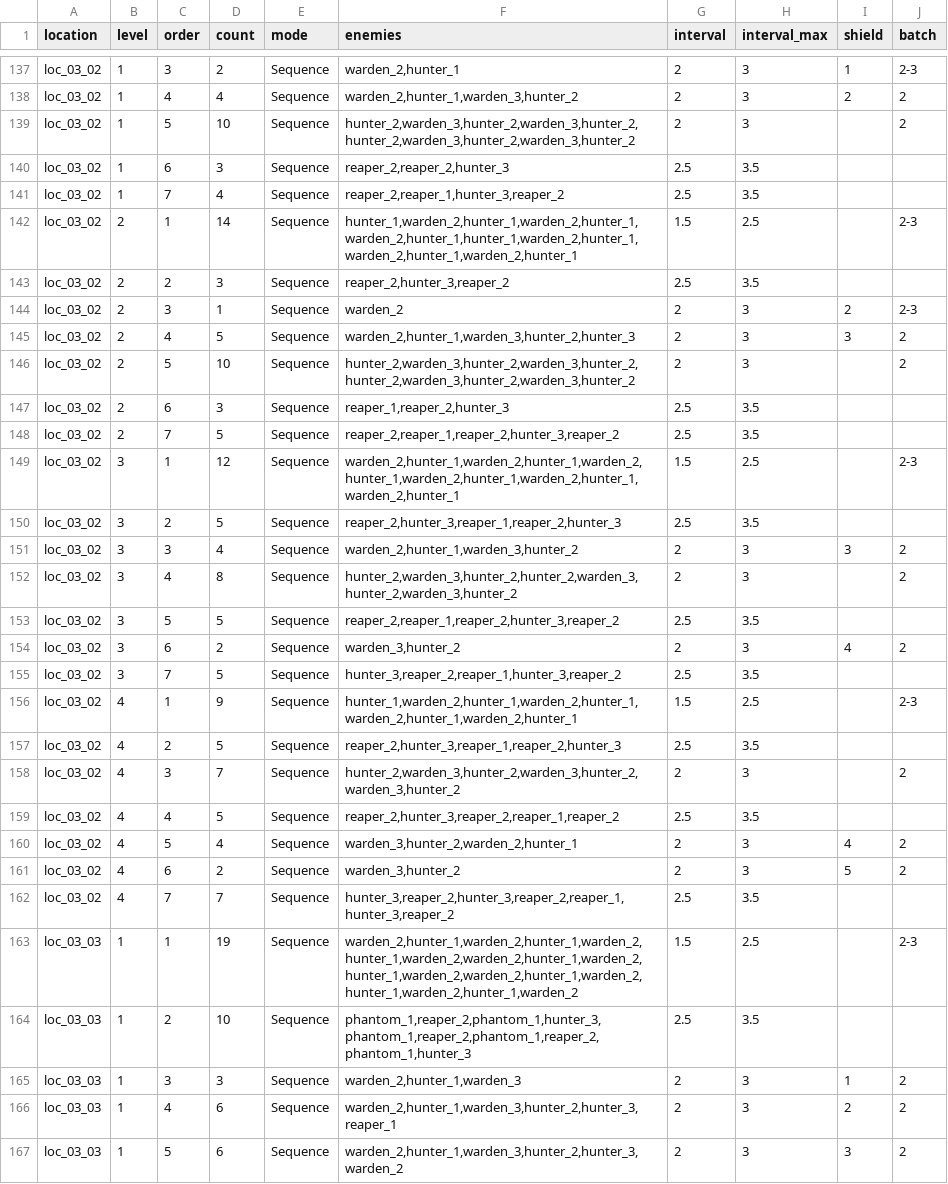
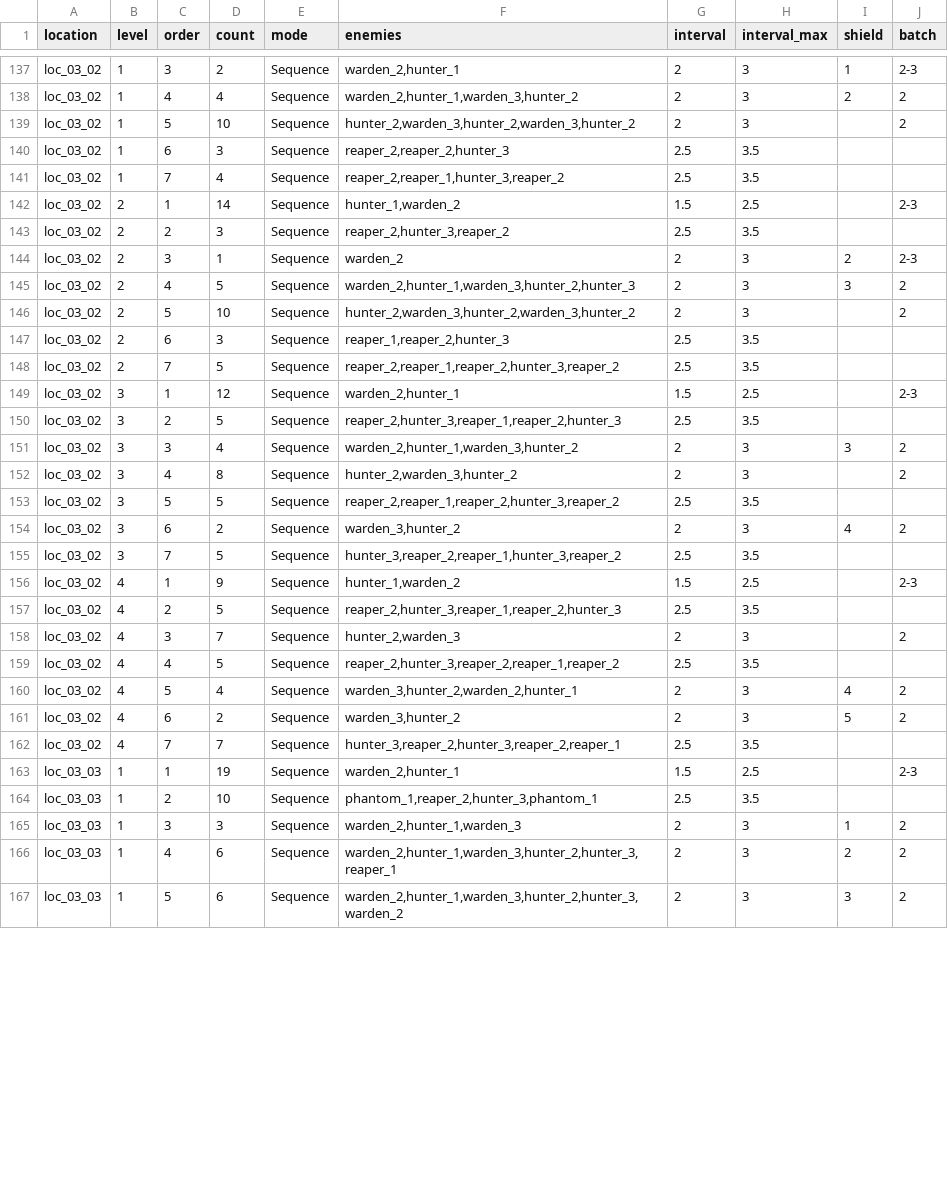
Before and after one commit to BarVit/UnityHomeWorks, a TSV file: Flappy Terminator/Assets/Data/Tables/waves.tsv, drawn as a sheet; only a part is shown, gaps mark what is left out; the diff covers the shown part only.

```diff
--- a/Flappy Terminator/Assets/Data/Tables/waves.tsv
+++ b/Flappy Terminator/Assets/Data/Tables/waves.tsv
@@ -138,6 +138,6 @@ loc_03_02	1	3	2	Sequence	warden_2,hunter_1	2	3	1	2-3
 loc_03_02	1	4	4	Sequence	warden_2,hunter_1,warden_3,hunter_2	2	3	2	2
-loc_03_02	1	5	10	Sequence	hunter_2,warden_3,hunter_2,warden_3,hunter_2,hunter_2,warden_3,hunter_2,warden_3,hunter_2	2	3		2
+loc_03_02	1	5	10	Sequence	hunter_2,warden_3,hunter_2,warden_3,hunter_2	2	3		2
 loc_03_02	1	6	3	Sequence	reaper_2,reaper_2,hunter_3	2.5	3.5		
 loc_03_02	1	7	4	Sequence	reaper_2,reaper_1,hunter_3,reaper_2	2.5	3.5		
-loc_03_02	2	1	14	Sequence	hunter_1,warden_2,hunter_1,warden_2,hunter_1,warden_2,hunter_1,hunter_1,warden_2,hunter_1,warden_2,hunter_1,warden_2,hunter_1	1.5	2.5		2-3
+loc_03_02	2	1	14	Sequence	hunter_1,warden_2	1.5	2.5		2-3
 loc_03_02	2	2	3	Sequence	reaper_2,hunter_3,reaper_2	2.5	3.5		
@@ -145,9 +145,9 @@ loc_03_02	2	3	1	Sequence	warden_2	2	3	2	2-3
 loc_03_02	2	4	5	Sequence	warden_2,hunter_1,warden_3,hunter_2,hunter_3	2	3	3	2
-loc_03_02	2	5	10	Sequence	hunter_2,warden_3,hunter_2,warden_3,hunter_2,hunter_2,warden_3,hunter_2,warden_3,hunter_2	2	3		2
+loc_03_02	2	5	10	Sequence	hunter_2,warden_3,hunter_2,warden_3,hunter_2	2	3		2
 loc_03_02	2	6	3	Sequence	reaper_1,reaper_2,hunter_3	2.5	3.5		
 loc_03_02	2	7	5	Sequence	reaper_2,reaper_1,reaper_2,hunter_3,reaper_2	2.5	3.5		
-loc_03_02	3	1	12	Sequence	warden_2,hunter_1,warden_2,hunter_1,warden_2,hunter_1,warden_2,hunter_1,warden_2,hunter_1,warden_2,hunter_1	1.5	2.5		2-3
+loc_03_02	3	1	12	Sequence	warden_2,hunter_1	1.5	2.5		2-3
 loc_03_02	3	2	5	Sequence	reaper_2,hunter_3,reaper_1,reaper_2,hunter_3	2.5	3.5		
 loc_03_02	3	3	4	Sequence	warden_2,hunter_1,warden_3,hunter_2	2	3	3	2
-loc_03_02	3	4	8	Sequence	hunter_2,warden_3,hunter_2,hunter_2,warden_3,hunter_2,warden_3,hunter_2	2	3		2
+loc_03_02	3	4	8	Sequence	hunter_2,warden_3,hunter_2	2	3		2
 loc_03_02	3	5	5	Sequence	reaper_2,reaper_1,reaper_2,hunter_3,reaper_2	2.5	3.5		
@@ -155,5 +155,5 @@ loc_03_02	3	6	2	Sequence	warden_3,hunter_2	2	3	4	2
 loc_03_02	3	7	5	Sequence	hunter_3,reaper_2,reaper_1,hunter_3,reaper_2	2.5	3.5		
-loc_03_02	4	1	9	Sequence	hunter_1,warden_2,hunter_1,warden_2,hunter_1,warden_2,hunter_1,warden_2,hunter_1	1.5	2.5		2-3
+loc_03_02	4	1	9	Sequence	hunter_1,warden_2	1.5	2.5		2-3
 loc_03_02	4	2	5	Sequence	reaper_2,hunter_3,reaper_1,reaper_2,hunter_3	2.5	3.5		
-loc_03_02	4	3	7	Sequence	hunter_2,warden_3,hunter_2,warden_3,hunter_2,warden_3,hunter_2	2	3		2
+loc_03_02	4	3	7	Sequence	hunter_2,warden_3	2	3		2
 loc_03_02	4	4	5	Sequence	reaper_2,hunter_3,reaper_2,reaper_1,reaper_2	2.5	3.5		
@@ -161,5 +161,5 @@ loc_03_02	4	5	4	Sequence	warden_3,hunter_2,warden_2,hunter_1	2	3	4	2
 loc_03_02	4	6	2	Sequence	warden_3,hunter_2	2	3	5	2
-loc_03_02	4	7	7	Sequence	hunter_3,reaper_2,hunter_3,reaper_2,reaper_1,hunter_3,reaper_2	2.5	3.5		
-loc_03_03	1	1	19	Sequence	warden_2,hunter_1,warden_2,hunter_1,warden_2,hunter_1,warden_2,warden_2,hunter_1,warden_2,hunter_1,warden_2,warden_2,hunter_1,warden_2,hunter_1,warden_2,hunter_1,warden_2	1.5	2.5		2-3
-loc_03_03	1	2	10	Sequence	phantom_1,reaper_2,phantom_1,hunter_3,phantom_1,reaper_2,phantom_1,reaper_2,phantom_1,hunter_3	2.5	3.5		
+loc_03_02	4	7	7	Sequence	hunter_3,reaper_2,hunter_3,reaper_2,reaper_1	2.5	3.5		
+loc_03_03	1	1	19	Sequence	warden_2,hunter_1	1.5	2.5		2-3
+loc_03_03	1	2	10	Sequence	phantom_1,reaper_2,hunter_3,phantom_1	2.5	3.5		
 loc_03_03	1	3	3	Sequence	warden_2,hunter_1,warden_3	2	3	1	2
```
Also changed, not shown: 89 edited cells elsewhere in this file, Flappy Terminator/Assets/Data/Reports/location_rewards.tsv, 1 other file.
